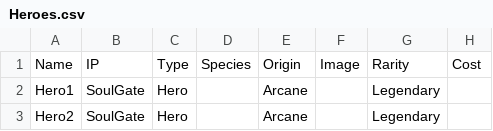
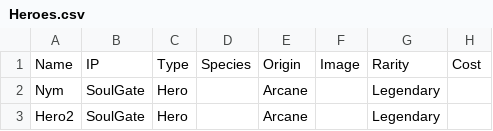
Before and after one commit to lvcsantos/play-SoulGate, a CSV file: html5game/Heroes.csv, drawn as a sheet; only a part is shown; the diff names each change by its address in the sheet, - before the commit and + after, or states it on an @@ line.

```diff
--- a/html5game/Heroes.csv
+++ b/html5game/Heroes.csv
-A2: Hero1
+A2: Nym
```
Also changed, not shown: 18 other files.
